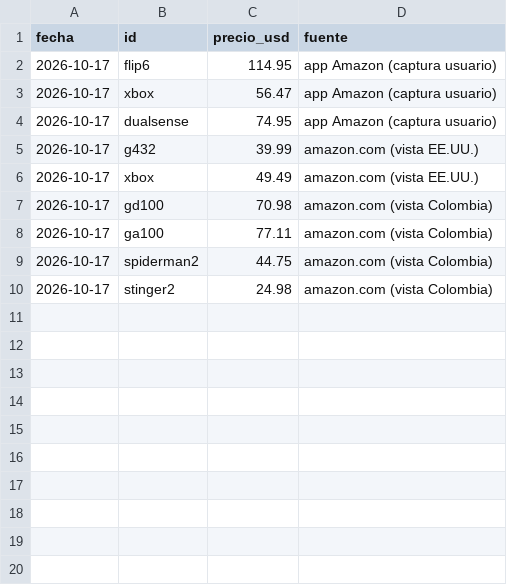
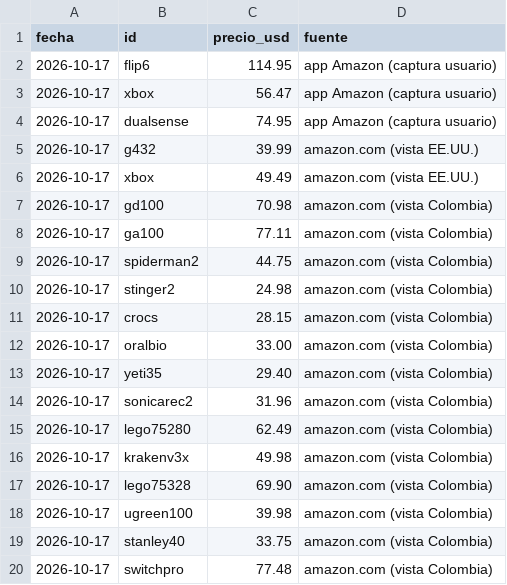
Before and after one commit to juankpg90/ROOT, a CSV file: data/historial_precios.csv, drawn as a sheet.

```diff
--- a/data/historial_precios.csv
+++ b/data/historial_precios.csv
@@ -10 +10,11 @@ fecha,id,precio_usd,fuente
 2026-10-17,stinger2,24.98,amazon.com (vista Colombia)
+2026-10-17,crocs,28.15,amazon.com (vista Colombia)
+2026-10-17,oralbio,33.00,amazon.com (vista Colombia)
+2026-10-17,yeti35,29.40,amazon.com (vista Colombia)
+2026-10-17,sonicarec2,31.96,amazon.com (vista Colombia)
+2026-10-17,lego75280,62.49,amazon.com (vista Colombia)
+2026-10-17,krakenv3x,49.98,amazon.com (vista Colombia)
+2026-10-17,lego75328,69.90,amazon.com (vista Colombia)
+2026-10-17,ugreen100,39.98,amazon.com (vista Colombia)
+2026-10-17,stanley40,33.75,amazon.com (vista Colombia)
+2026-10-17,switchpro,77.48,amazon.com (vista Colombia)
```
Also changed, not shown: data/vigilancia.csv.
